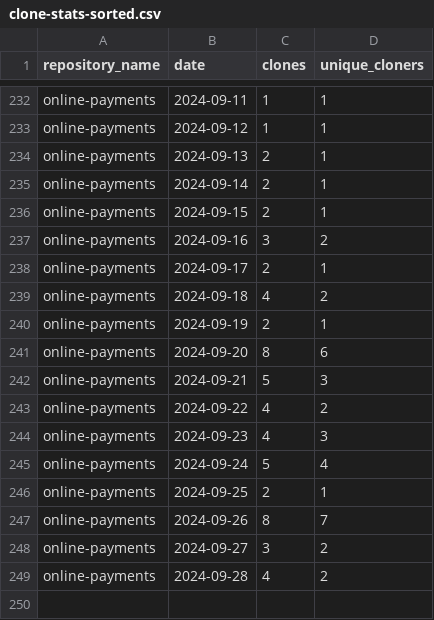
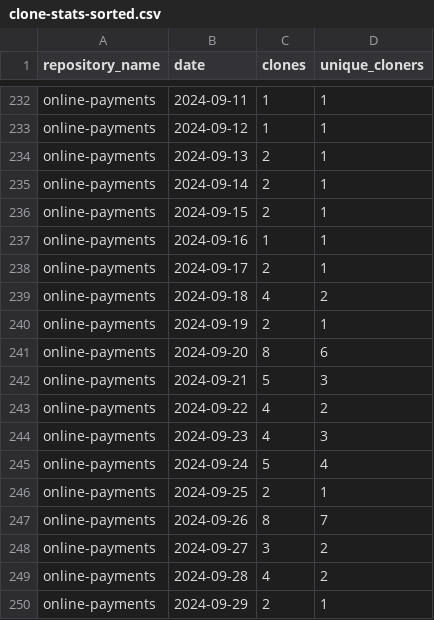
Before and after one commit to jpmorgan-payments/online-payments, a CSV file: metrics/clone-stats-sorted.csv, drawn as a sheet; only a part is shown, gaps mark what is left out.

```diff
--- a/metrics/clone-stats-sorted.csv
+++ b/metrics/clone-stats-sorted.csv
@@ -236,3 +236,3 @@ online-payments,2024-09-14,2,1
 online-payments,2024-09-15,2,1
-online-payments,2024-09-16,3,2
+online-payments,2024-09-16,1,1
 online-payments,2024-09-17,2,1
@@ -249 +249,2 @@ online-payments,2024-09-27,3,2
 online-payments,2024-09-28,4,2
+online-payments,2024-09-29,2,1
```
Also changed, not shown: metrics/clone-stats.csv, metrics/referrer-stats-sorted.csv, 3 other files.
